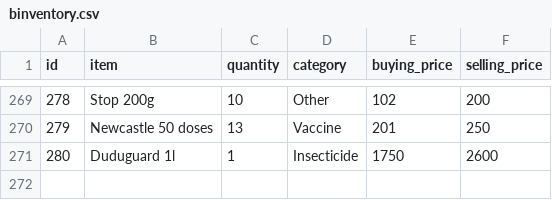
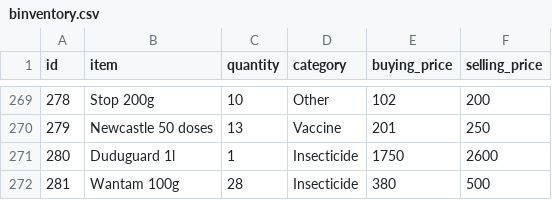
Before and after one commit to Wan7iku/Business-Mangament-App, a CSV file: binventory.csv, drawn as a sheet; only a part is shown, gaps mark what is left out; the diff names each change by its address in the sheet, - before the commit and + after, or states it on an @@ line.

Commit message:
Update binventory.csv

```diff
--- a/binventory.csv
+++ b/binventory.csv
+row 272: 281 | Wantam 100g | 28 | Insecticide | 380 | 500
```
